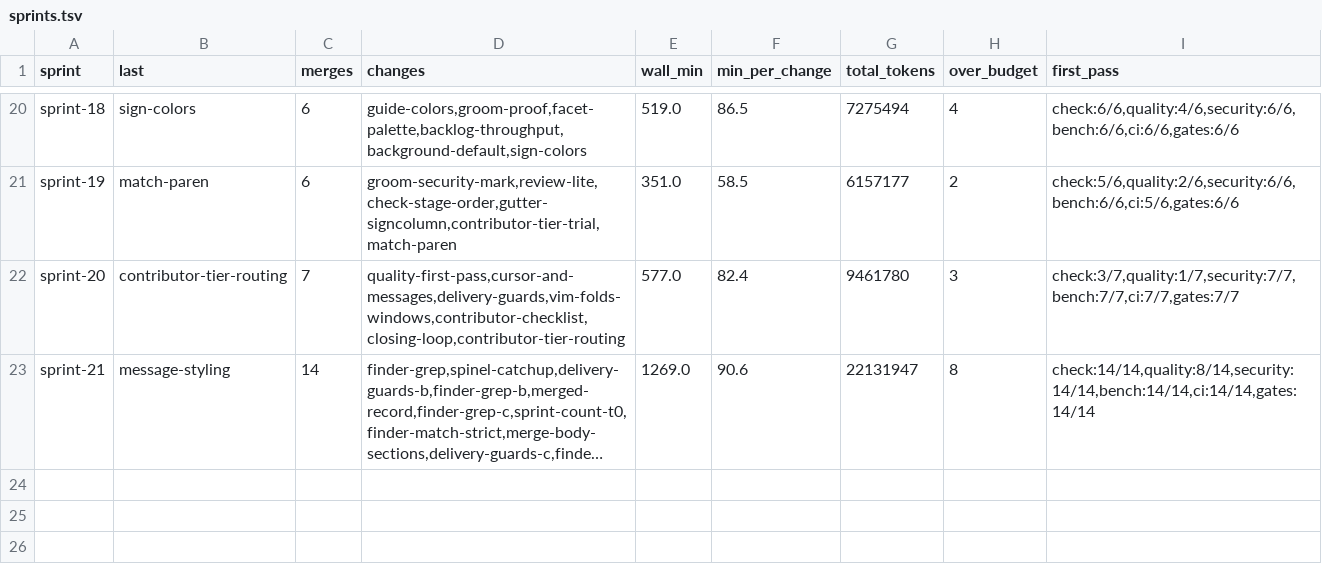
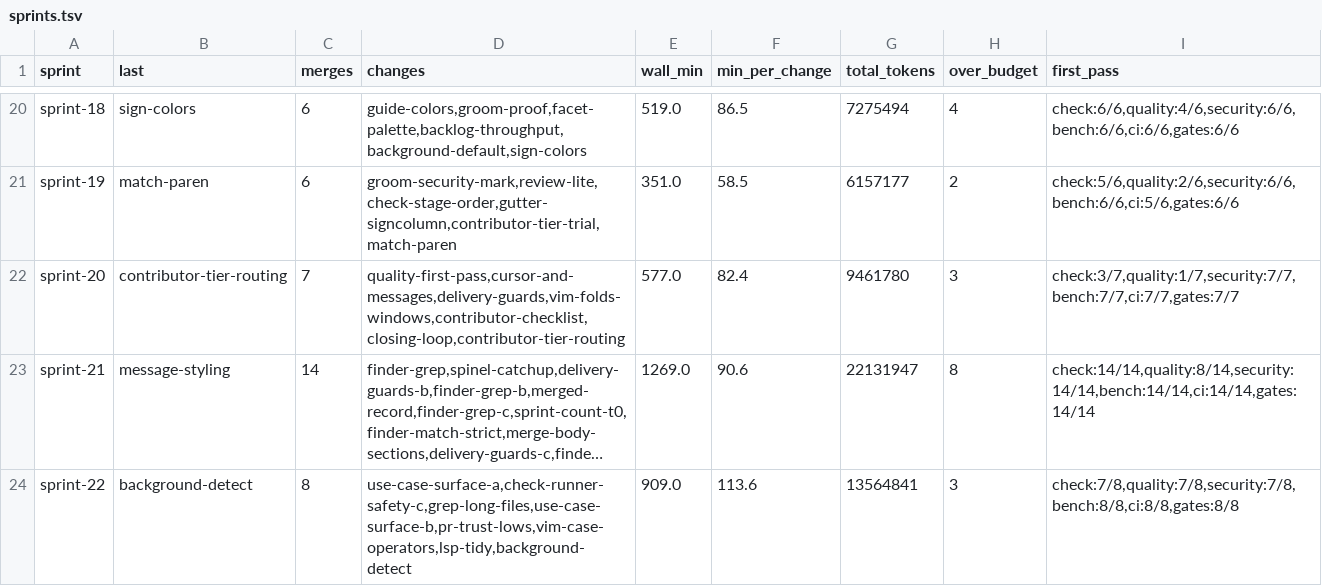
Before and after one commit to oraul/carat, a TSV file: docs/sprints.tsv, drawn as a sheet; only a part is shown, gaps mark what is left out; long unchanged cells end in …; the diff names each change by its address in the sheet, - before the commit and + after, or states it on an @@ line.

```diff
--- a/docs/sprints.tsv
+++ b/docs/sprints.tsv
+row 24: sprint-22 | background-detect | 8 | use-case-surface-a,check-runner-safety-c,grep-long-files,use-case-surface-b,pr-trust-lows,vim-case-operators,lsp-tidy,background-detect | 909.0 | 113.6 | 13564841 | 3 | check:7/8,quality:7/8,security:7/8,bench:8/8,ci:8/8,gates:8/8
```
Also changed, not shown: docs/metrics-backlog.tsv, docs/metrics-feature.tsv, 17 other files.
